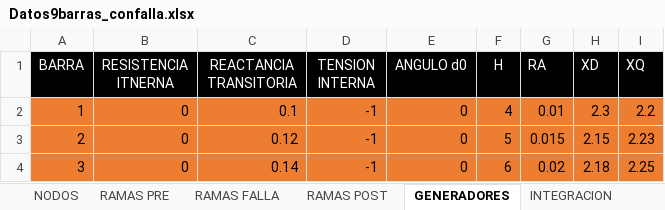
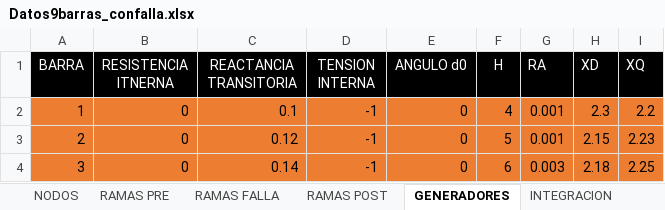
Before and after one commit to edumntg/Estabilidad-Transitoria-PIII, an Excel workbook: Datos9barras_confalla.xlsx, sheet GENERADORES, drawn as a sheet; values as stored, in another font and other column widths than the file's, no borders; the diff names each change by its address in the sheet, - before the commit and + after, or states it on an @@ line.

Commit message:
Nueva estructura
Cambiada estructura de excel
Calculos de YKrm, Erm, Irm, Vrm, Eficticia, Eexc, T, A, M

Error en integracion

```diff
--- a/Datos9barras_confalla.xlsx (sheet GENERADORES)
+++ b/Datos9barras_confalla.xlsx (sheet GENERADORES)
-G2 (RA): 0.01
+G2 (RA): 0.001
-G3 (RA): 0.015
+G3 (RA): 0.001
-G4 (RA): 0.02
+G4 (RA): 0.003
```
Also changed, not shown: sheet NODOS, 14 other files.
